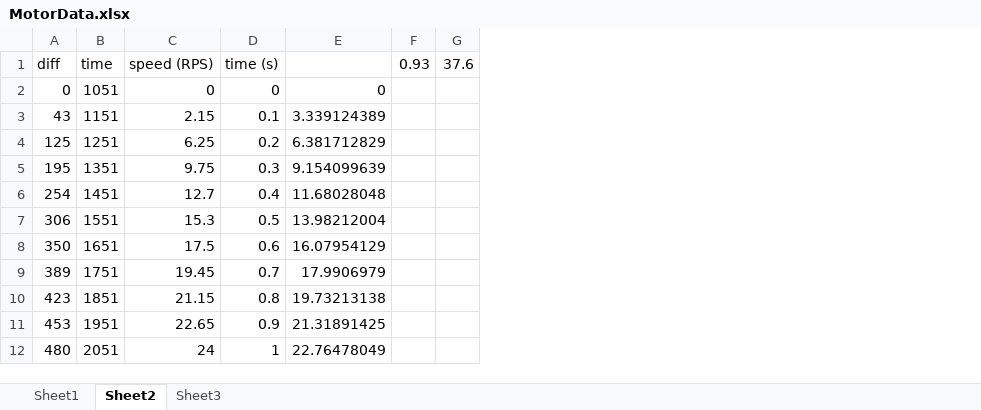
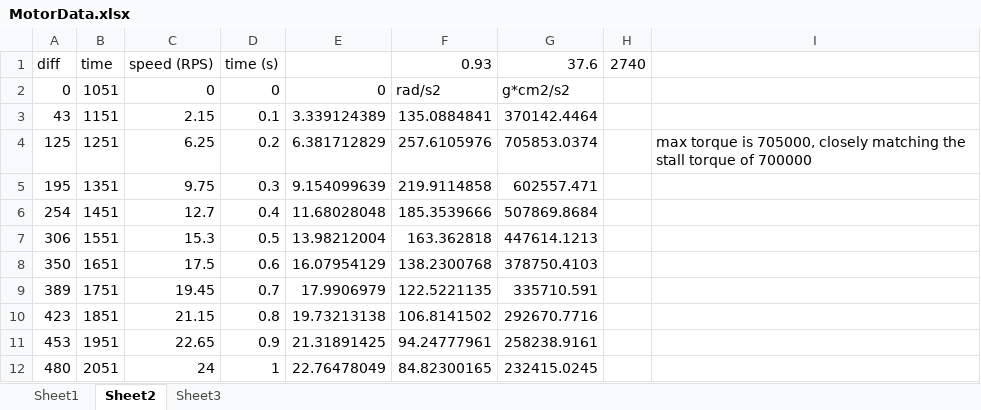
Before and after one commit to MarkBatistich/Cube, an Excel workbook: MotorData.xlsx, sheet Sheet2, drawn as a sheet; only a part is shown; values as stored, in another font and other column widths than the file's, no borders; charts and pictures not drawn; removed rows and columns are numbered as before the commit, all else as after; the diff names each change by its address in the sheet, - before the commit and + after, or states it on an @@ line.

```diff
--- a/MotorData.xlsx (sheet Sheet2)
+++ b/MotorData.xlsx (sheet Sheet2)
-column F, row 1: 0.93
-column G, row 1: 37.6
+column F, rows 1-12: 0.93 | rad/s2 | 135.0884841 | 257.6105976 | 219.9114858 | 185.3539666 | 163.362818 | 138.2300768 | 122.5221135 | 106.8141502 | 94.24777961 | 84.82300165
+column G, rows 1-12: 37.6 | g*cm2/s2 | 370142.4464 | 705853.0374 | 602557.471 | 507869.8684 | 447614.1213 | 378750.4103 | 335710.591 | 292670.7716 | 258238.9161 | 232415.0245
+column H, row 1: 2740
+column I, row 4: max torque is 705000, closely matching the stall torque of 700000
```
Also changed, not shown: charts or pictures, 27 other files.
